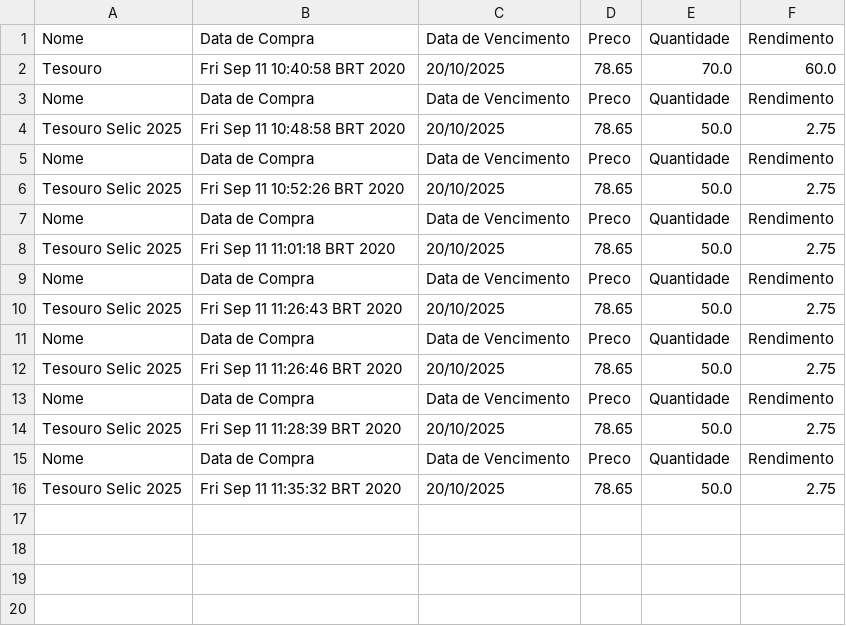
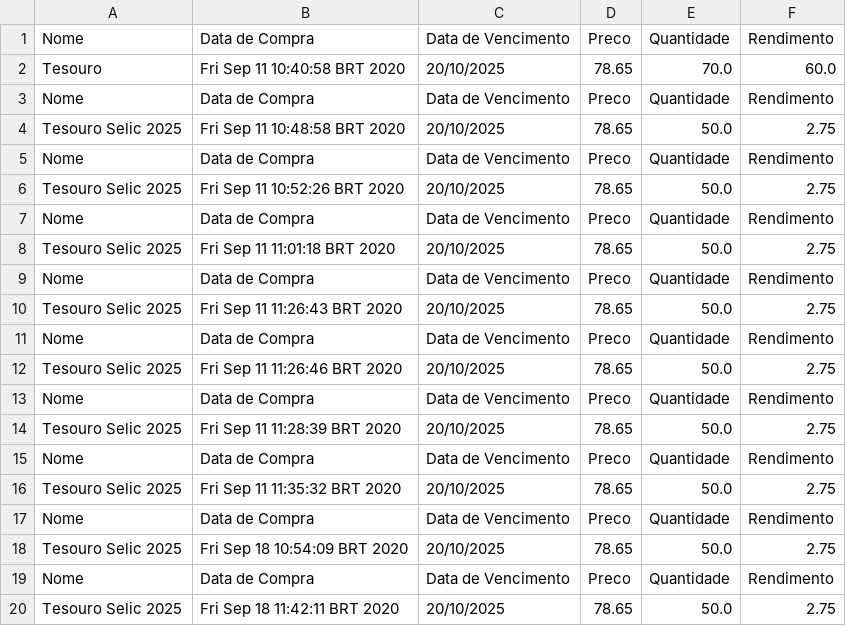
Before and after one commit to NathalyaStefhany/Carteira-Investimentos, a CSV file: Investimentos.csv, drawn as a sheet; the diff names each change by its address in the sheet, - before the commit and + after, or states it on an @@ line.

```diff
--- a/Investimentos.csv
+++ b/Investimentos.csv
+row 17: Nome | Data de Compra | Data de Vencimento | Preco | Quantidade | Rendimento
+row 18: Tesouro Selic 2025 | Fri Sep 18 10:54:09 BRT 2020 | 20/10/2025 | 78.65 | 50.0 | 2.75
+row 19: Nome | Data de Compra | Data de Vencimento | Preco | Quantidade | Rendimento
+row 20: Tesouro Selic 2025 | Fri Sep 18 11:42:11 BRT 2020 | 20/10/2025 | 78.65 | 50.0 | 2.75
```
Also changed, not shown: 13 other files.
